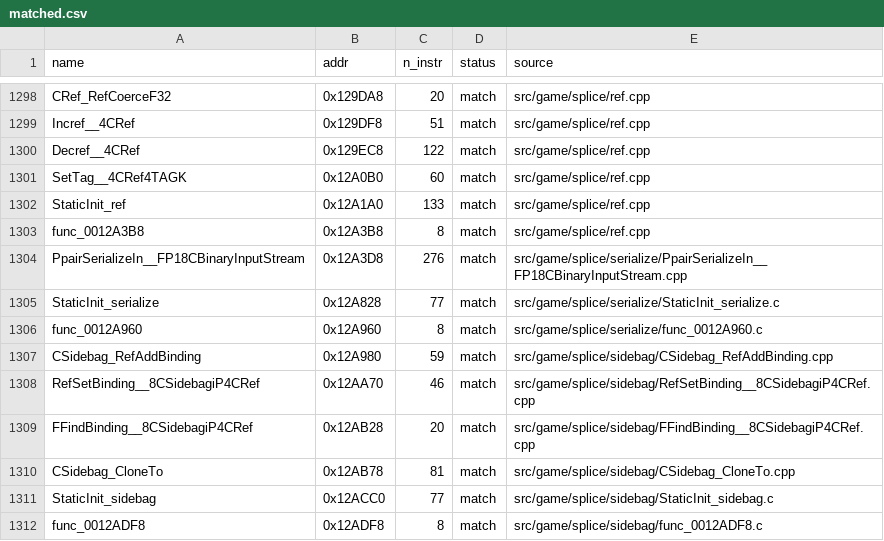
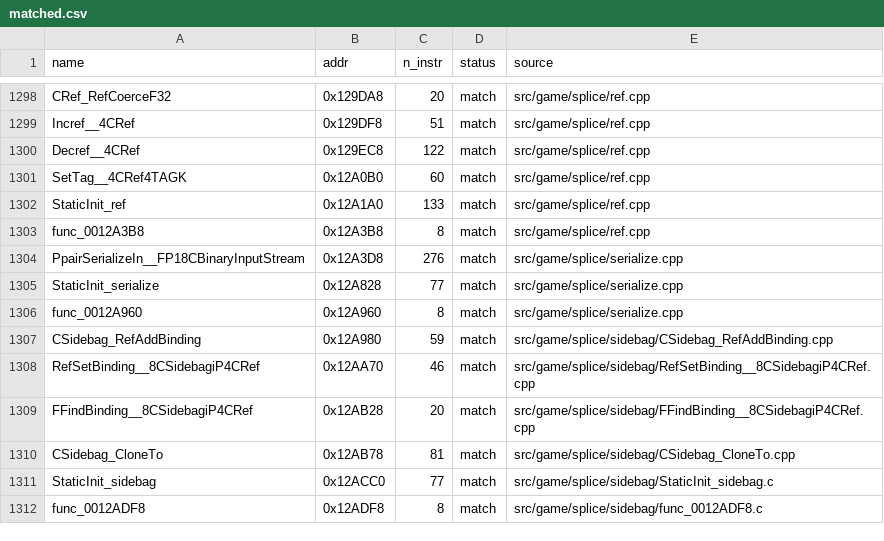
Before and after one commit to brc7/sly2-decomp, a CSV file: config/matched.csv, drawn as a sheet; only a part is shown, gaps mark what is left out.

```diff
--- a/config/matched.csv
+++ b/config/matched.csv
@@ -1303,5 +1303,5 @@ StaticInit_ref,0x12A1A0,133,match,src/game/splice/ref.cpp
 func_0012A3B8,0x12A3B8,8,match,src/game/splice/ref.cpp
-PpairSerializeIn__FP18CBinaryInputStream,0x12A3D8,276,match,src/game/splice/serialize/PpairSerializeIn__FP18CBinaryInputStream.cpp
-StaticInit_serialize,0x12A828,77,match,src/game/splice/serialize/StaticInit_serialize.c
-func_0012A960,0x12A960,8,match,src/game/splice/serialize/func_0012A960.c
+PpairSerializeIn__FP18CBinaryInputStream,0x12A3D8,276,match,src/game/splice/serialize.cpp
+StaticInit_serialize,0x12A828,77,match,src/game/splice/serialize.cpp
+func_0012A960,0x12A960,8,match,src/game/splice/serialize.cpp
 CSidebag_RefAddBinding,0x12A980,59,match,src/game/splice/sidebag/CSidebag_RefAddBinding.cpp
```
Also changed, not shown: 6 other files.
